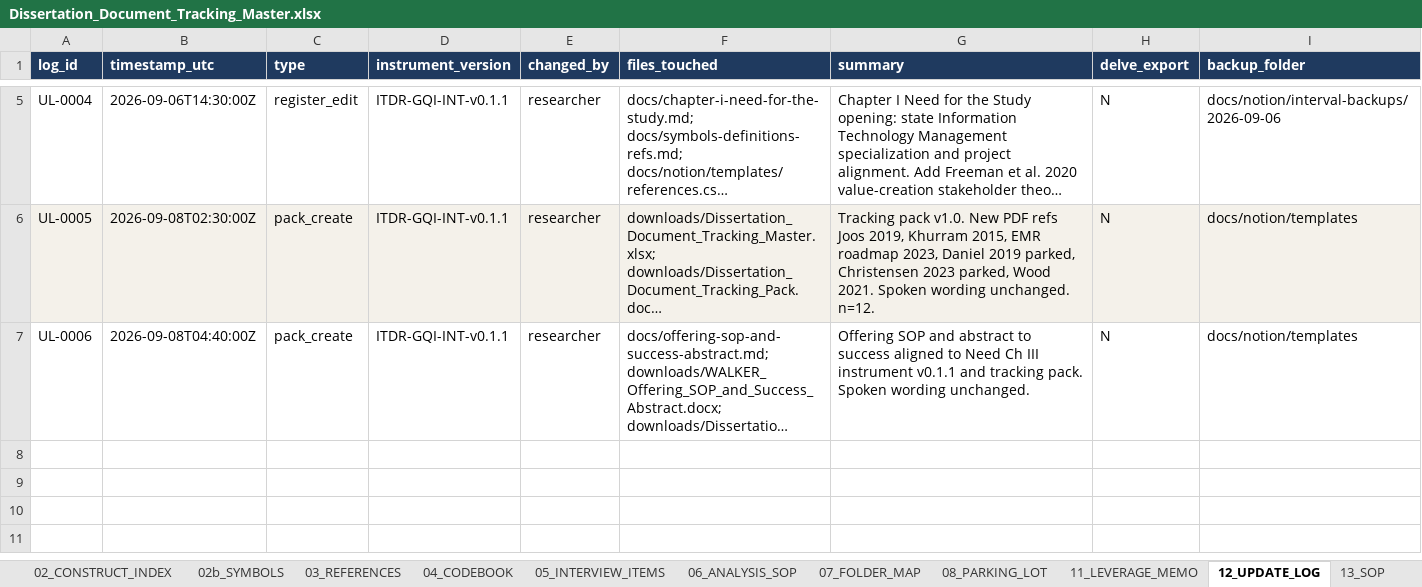
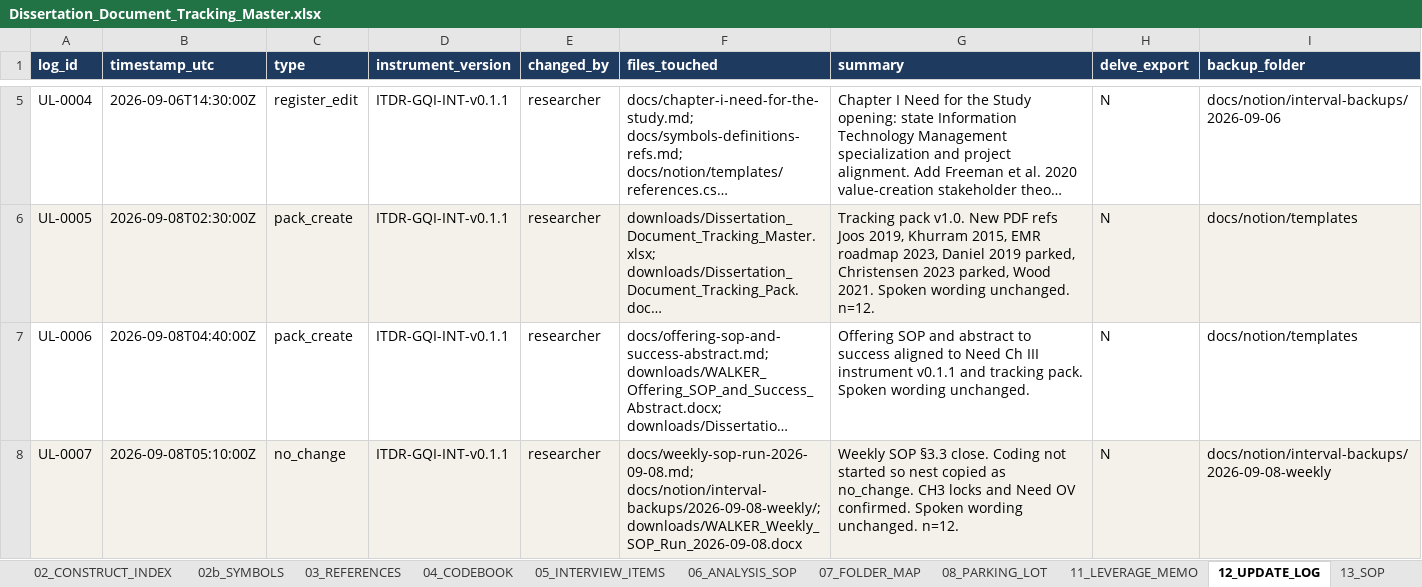
Before and after one commit to delano2x-Procedurals/RSCH-V8927, an Excel workbook: downloads/Dissertation_Document_Tracking_Master.xlsx, sheet 12_UPDATE_LOG, drawn as a sheet; only a part is shown, gaps mark what is left out; long unchanged cells end in …; values as stored, in another font and other column widths than the file's, no borders; the diff names each change by its address in the sheet, - before the commit and + after, or states it on an @@ line.

```diff
--- a/downloads/Dissertation_Document_Tracking_Master.xlsx (sheet 12_UPDATE_LOG)
+++ b/downloads/Dissertation_Document_Tracking_Master.xlsx (sheet 12_UPDATE_LOG)
+row 8: UL-0007 | 2026-09-08T05:10:00Z | no_change | ITDR-GQI-INT-v0.1.1 | researcher | docs/weekly-sop-run-2026-09-08.md; docs/notion/interval-backups/2026-09-08-weekly/; downloads/WALKER_Weekly_SOP_Run_2026-09-08.docx | Weekly SOP §3.3 close. Coding not started so nest copied as no_change. CH3 locks and Need OV confirmed. Spoken wording unchanged. n=12. | N | docs/notion/interval-backups/2026-09-08-weekly
```
Also changed, not shown: sheet 00_CHANGE_LOG, sheet NAVIGATION, sheet 09_NEED_OV, sheet 10_WORK_SCHEDULE, sheet 01_LIFECYCLE, other sheet tabs, 19 other files.
